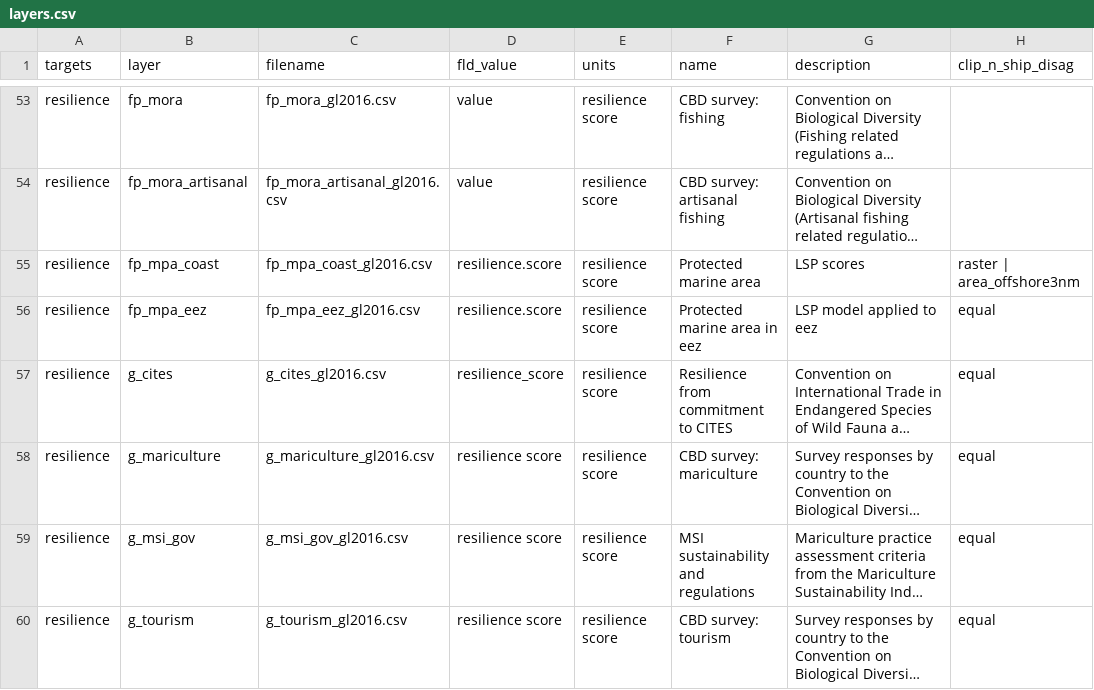
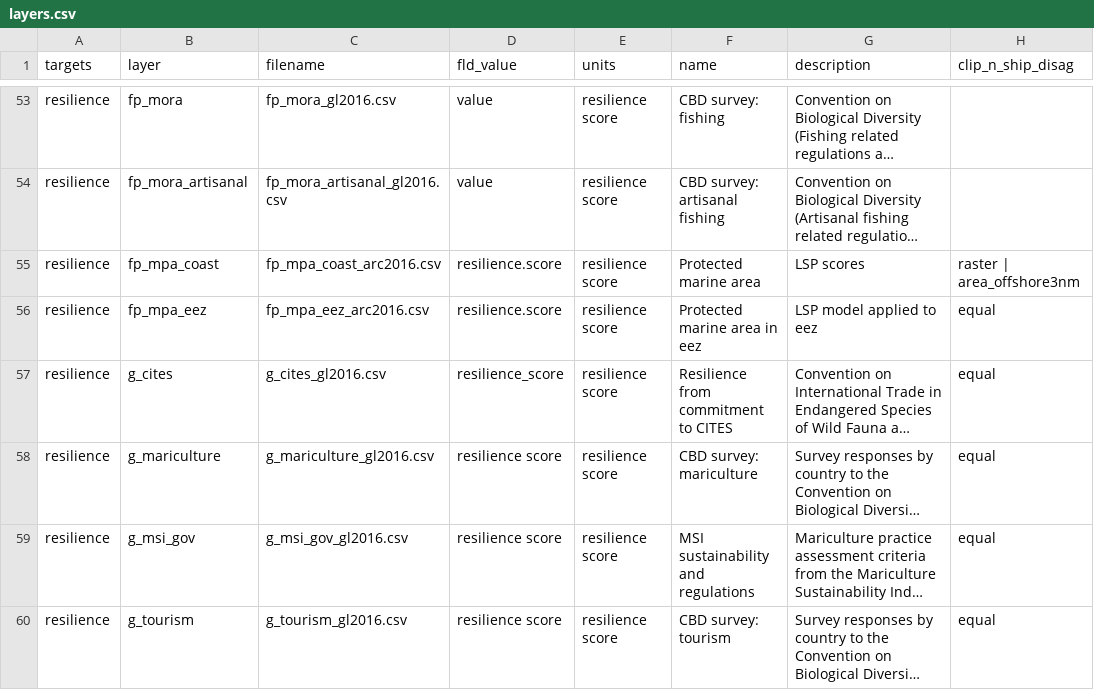
Before and after one commit to katrinleinweber/arc, a CSV file: circle2016/layers.csv, drawn as a sheet; only a part is shown, gaps mark what is left out; long unchanged cells end in …; the diff names each change by its address in the sheet, - before the commit and + after, or states it on an @@ line.

Commit message:
register mpa resilience in layers.csv

```diff
--- a/circle2016/layers.csv
+++ b/circle2016/layers.csv
-C55 (filename): fp_mpa_coast_gl2016.csv
+C55 (filename): fp_mpa_coast_arc2016.csv
-C56 (filename): fp_mpa_eez_gl2016.csv
+C56 (filename): fp_mpa_eez_arc2016.csv
```
Also changed, not shown: 7 other files.
